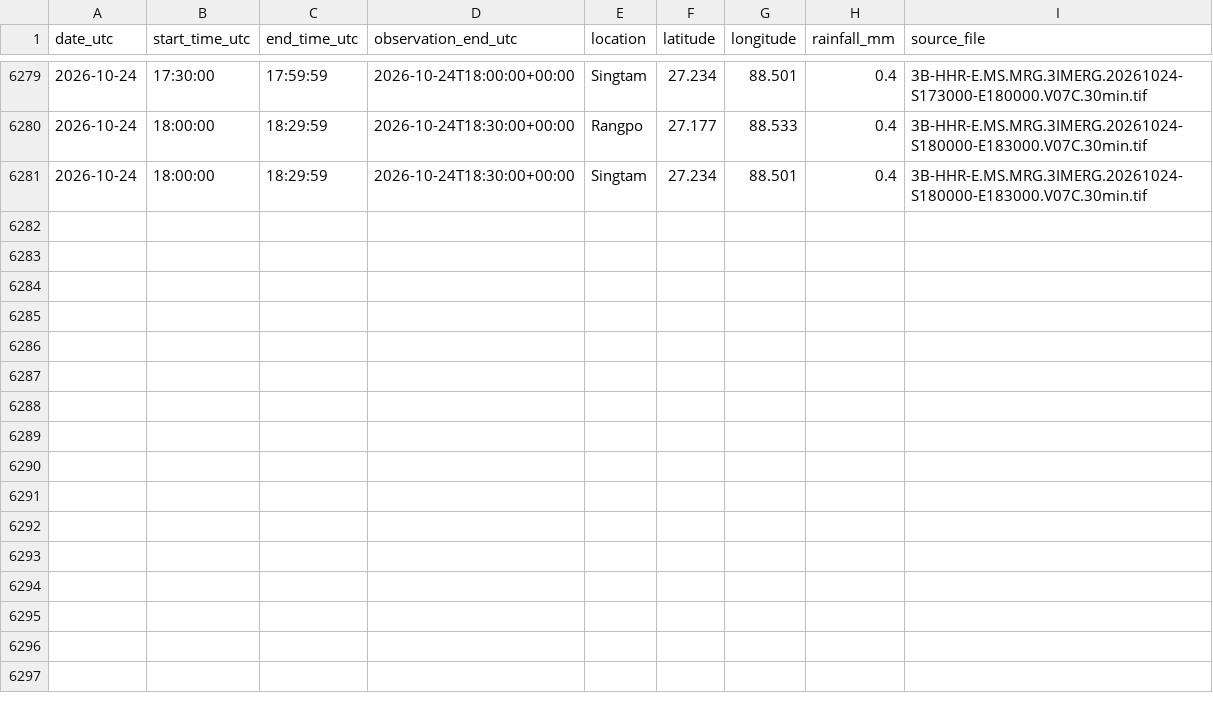
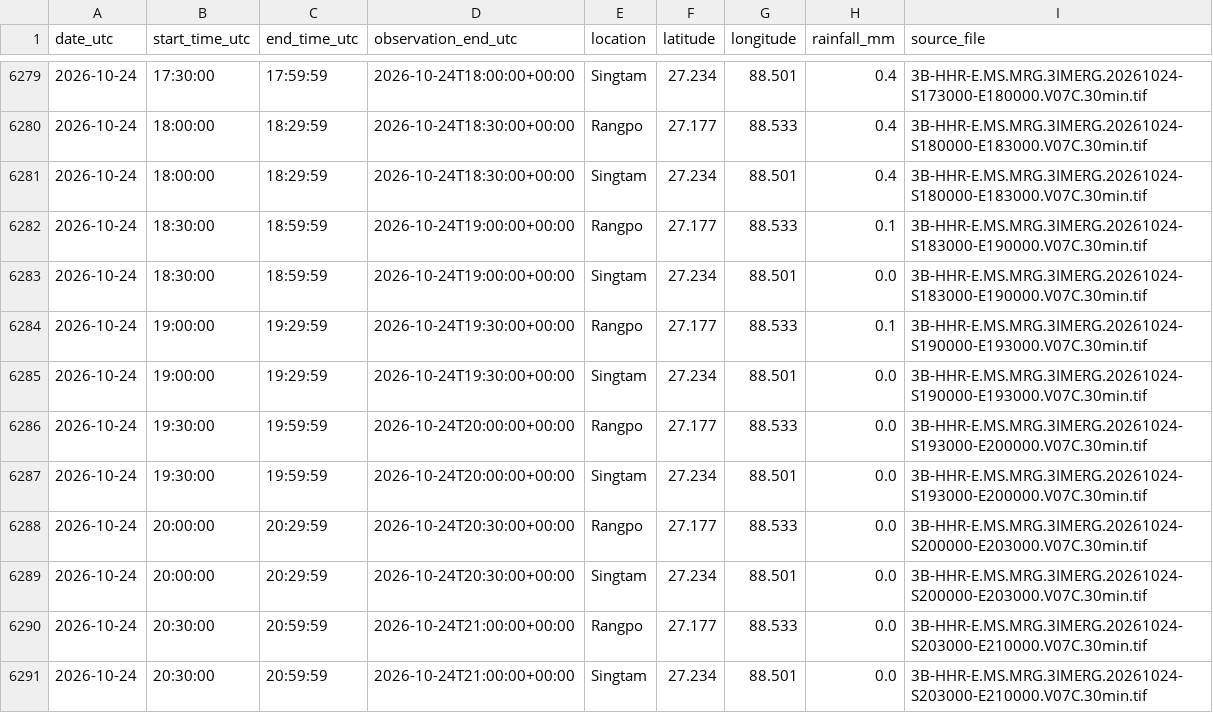
Before and after one commit to sabareesh2008/landslide_detector, a CSV file: data/rainfall_history.csv, drawn as a sheet; only a part is shown, gaps mark what is left out.

```diff
--- a/data/rainfall_history.csv
+++ b/data/rainfall_history.csv
@@ -6281 +6281,11 @@ date_utc,start_time_utc,end_time_utc,observation_end_utc,location,latitude,longi
 2026-10-24,18:00:00,18:29:59,2026-10-24T18:30:00+00:00,Singtam,27.234,88.501,0.4,3B-HHR-E.MS.MRG.3IMERG.20261024-S180000-E183000.V07C.30min.tif
+2026-10-24,18:30:00,18:59:59,2026-10-24T19:00:00+00:00,Rangpo,27.177,88.533,0.1,3B-HHR-E.MS.MRG.3IMERG.20261024-S183000-E190000.V07C.30min.tif
+2026-10-24,18:30:00,18:59:59,2026-10-24T19:00:00+00:00,Singtam,27.234,88.501,0.0,3B-HHR-E.MS.MRG.3IMERG.20261024-S183000-E190000.V07C.30min.tif
+2026-10-24,19:00:00,19:29:59,2026-10-24T19:30:00+00:00,Rangpo,27.177,88.533,0.1,3B-HHR-E.MS.MRG.3IMERG.20261024-S190000-E193000.V07C.30min.tif
+2026-10-24,19:00:00,19:29:59,2026-10-24T19:30:00+00:00,Singtam,27.234,88.501,0.0,3B-HHR-E.MS.MRG.3IMERG.20261024-S190000-E193000.V07C.30min.tif
+2026-10-24,19:30:00,19:59:59,2026-10-24T20:00:00+00:00,Rangpo,27.177,88.533,0.0,3B-HHR-E.MS.MRG.3IMERG.20261024-S193000-E200000.V07C.30min.tif
+2026-10-24,19:30:00,19:59:59,2026-10-24T20:00:00+00:00,Singtam,27.234,88.501,0.0,3B-HHR-E.MS.MRG.3IMERG.20261024-S193000-E200000.V07C.30min.tif
+2026-10-24,20:00:00,20:29:59,2026-10-24T20:30:00+00:00,Rangpo,27.177,88.533,0.0,3B-HHR-E.MS.MRG.3IMERG.20261024-S200000-E203000.V07C.30min.tif
+2026-10-24,20:00:00,20:29:59,2026-10-24T20:30:00+00:00,Singtam,27.234,88.501,0.0,3B-HHR-E.MS.MRG.3IMERG.20261024-S200000-E203000.V07C.30min.tif
+2026-10-24,20:30:00,20:59:59,2026-10-24T21:00:00+00:00,Rangpo,27.177,88.533,0.0,3B-HHR-E.MS.MRG.3IMERG.20261024-S203000-E210000.V07C.30min.tif
+2026-10-24,20:30:00,20:59:59,2026-10-24T21:00:00+00:00,Singtam,27.234,88.501,0.0,3B-HHR-E.MS.MRG.3IMERG.20261024-S203000-E210000.V07C.30min.tif
```
Also changed, not shown: 9 other files.
